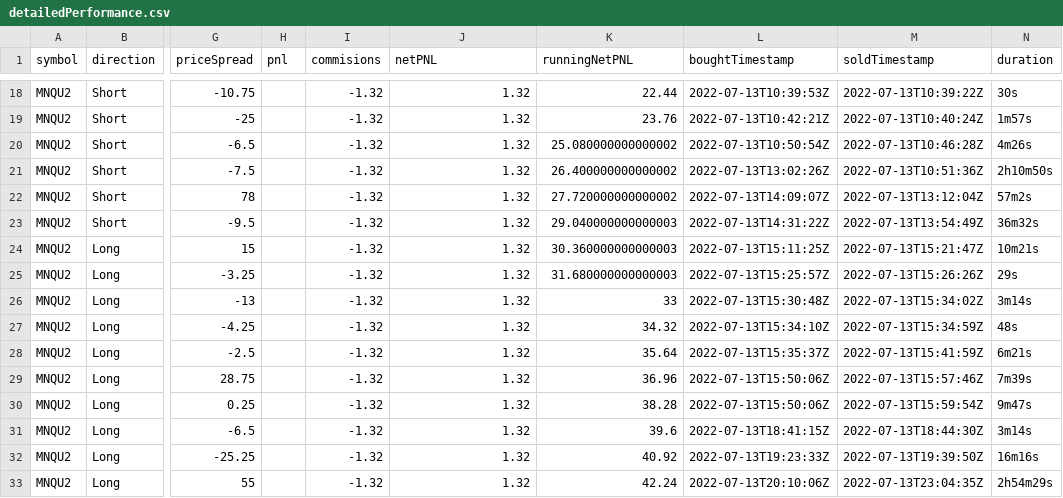
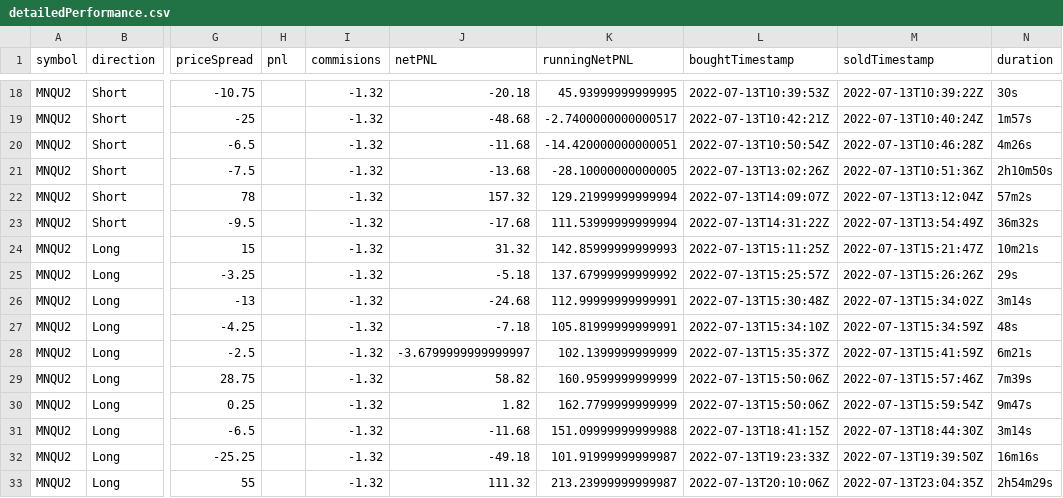
Before and after one commit to tvhir/TradovateManager, a CSV file: detailedPerformance.csv, drawn as a sheet; only a part is shown, gaps mark what is left out; the diff covers the shown part only; the diff names each change by its address in the sheet, - before the commit and + after, or states it on an @@ line.

```diff
--- a/detailedPerformance.csv
+++ b/detailedPerformance.csv
-J18 (netPNL): 1.32
+J18 (netPNL): -20.18
-K18 (runningNetPNL): 22.44
+K18 (runningNetPNL): 45.93999999999995
-J19 (netPNL): 1.32
+J19 (netPNL): -48.68
-K19 (runningNetPNL): 23.76
+K19 (runningNetPNL): -2.7400000000000517
-J20 (netPNL): 1.32
+J20 (netPNL): -11.68
-K20 (runningNetPNL): 25.080000000000002
+K20 (runningNetPNL): -14.420000000000051
-J21 (netPNL): 1.32
+J21 (netPNL): -13.68
-K21 (runningNetPNL): 26.400000000000002
+K21 (runningNetPNL): -28.10000000000005
-J22 (netPNL): 1.32
+J22 (netPNL): 157.32
-K22 (runningNetPNL): 27.720000000000002
+K22 (runningNetPNL): 129.21999999999994
-J23 (netPNL): 1.32
+J23 (netPNL): -17.68
-K23 (runningNetPNL): 29.040000000000003
+K23 (runningNetPNL): 111.53999999999994
-J24 (netPNL): 1.32
+J24 (netPNL): 31.32
-K24 (runningNetPNL): 30.360000000000003
+K24 (runningNetPNL): 142.85999999999993
-J25 (netPNL): 1.32
+J25 (netPNL): -5.18
-K25 (runningNetPNL): 31.680000000000003
+K25 (runningNetPNL): 137.67999999999992
-J26 (netPNL): 1.32
+J26 (netPNL): -24.68
-K26 (runningNetPNL): 33
+K26 (runningNetPNL): 112.99999999999991
-J27 (netPNL): 1.32
+J27 (netPNL): -7.18
-K27 (runningNetPNL): 34.32
+K27 (runningNetPNL): 105.81999999999991
-J28 (netPNL): 1.32
+J28 (netPNL): -3.6799999999999997
-K28 (runningNetPNL): 35.64
+K28 (runningNetPNL): 102.1399999999999
-J29 (netPNL): 1.32
+J29 (netPNL): 58.82
-K29 (runningNetPNL): 36.96
+K29 (runningNetPNL): 160.9599999999999
-J30 (netPNL): 1.32
+J30 (netPNL): 1.82
-K30 (runningNetPNL): 38.28
+K30 (runningNetPNL): 162.7799999999999
-J31 (netPNL): 1.32
+J31 (netPNL): -11.68
-K31 (runningNetPNL): 39.6
+K31 (runningNetPNL): 151.09999999999988
-J32 (netPNL): 1.32
+J32 (netPNL): -49.18
-K32 (runningNetPNL): 40.92
+K32 (runningNetPNL): 101.91999999999987
-J33 (netPNL): 1.32
+J33 (netPNL): 111.32
-K33 (runningNetPNL): 42.24
+K33 (runningNetPNL): 213.23999999999987
```
Also changed, not shown: 61 edited cells elsewhere in this file, 2 other files.
